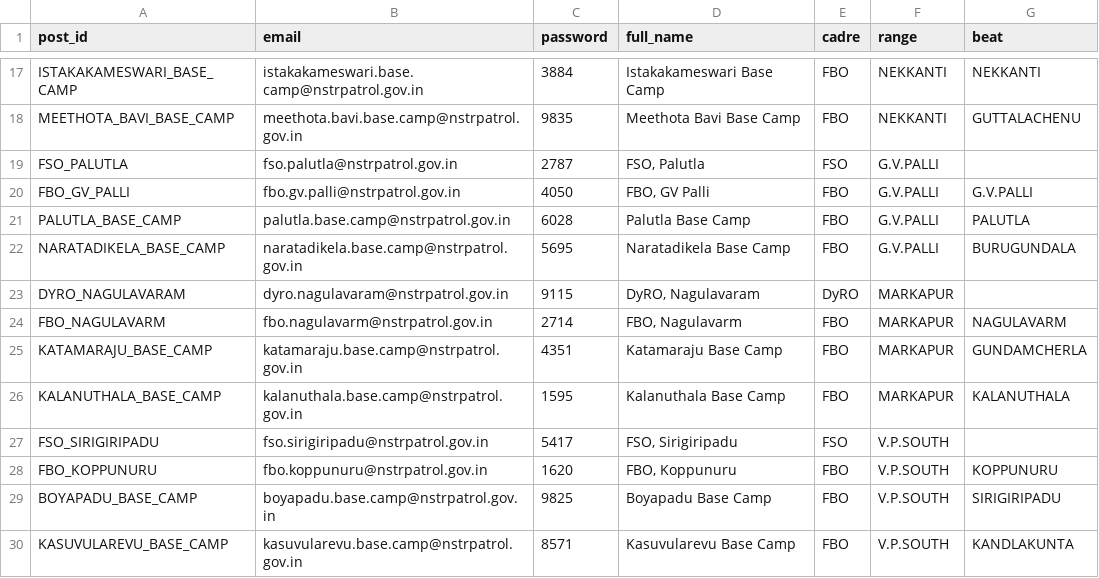
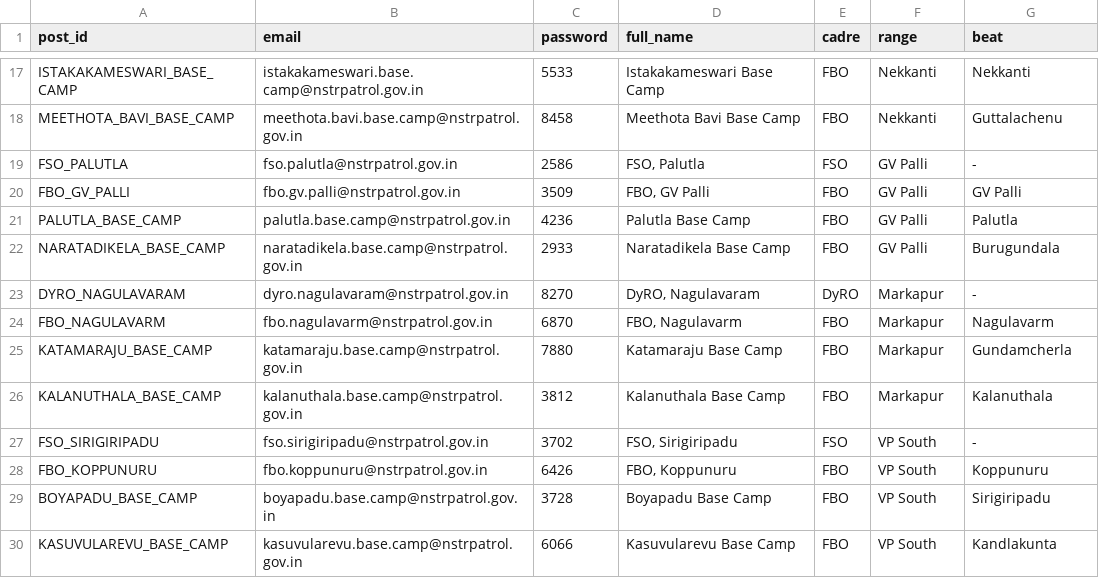
Before and after one commit to incuxaiwork/nstrpatrol, a CSV file: docs/personnel-credentials.csv, drawn as a sheet; only a part is shown, gaps mark what is left out; the diff covers the shown part only.

```diff
--- a/docs/personnel-credentials.csv
+++ b/docs/personnel-credentials.csv
@@ -17,14 +17,14 @@ post_id,email,password,full_name,cadre,range,beat
-"ISTAKAKAMESWARI_BASE_CAMP",istakakameswari.base.camp@nstrpatrol.gov.in,3884,"Istakakameswari Base Camp",FBO,NEKKANTI,NEKKANTI
-"MEETHOTA_BAVI_BASE_CAMP",meethota.bavi.base.camp@nstrpatrol.gov.in,9835,"Meethota Bavi Base Camp",FBO,NEKKANTI,GUTTALACHENU
-"FSO_PALUTLA",fso.palutla@nstrpatrol.gov.in,2787,"FSO, Palutla",FSO,G.V.PALLI,
-"FBO_GV_PALLI",fbo.gv.palli@nstrpatrol.gov.in,4050,"FBO, GV Palli",FBO,G.V.PALLI,G.V.PALLI
-"PALUTLA_BASE_CAMP",palutla.base.camp@nstrpatrol.gov.in,6028,"Palutla Base Camp",FBO,G.V.PALLI,PALUTLA
-"NARATADIKELA_BASE_CAMP",naratadikela.base.camp@nstrpatrol.gov.in,5695,"Naratadikela Base Camp",FBO,G.V.PALLI,BURUGUNDALA
-"DYRO_NAGULAVARAM",dyro.nagulavaram@nstrpatrol.gov.in,9115,"DyRO, Nagulavaram",DyRO,MARKAPUR,
-"FBO_NAGULAVARM",fbo.nagulavarm@nstrpatrol.gov.in,2714,"FBO, Nagulavarm",FBO,MARKAPUR,NAGULAVARM
-"KATAMARAJU_BASE_CAMP",katamaraju.base.camp@nstrpatrol.gov.in,4351,"Katamaraju Base Camp",FBO,MARKAPUR,GUNDAMCHERLA
-"KALANUTHALA_BASE_CAMP",kalanuthala.base.camp@nstrpatrol.gov.in,1595,"Kalanuthala Base Camp",FBO,MARKAPUR,KALANUTHALA
-"FSO_SIRIGIRIPADU",fso.sirigiripadu@nstrpatrol.gov.in,5417,"FSO, Sirigiripadu",FSO,V.P.SOUTH,
-"FBO_KOPPUNURU",fbo.koppunuru@nstrpatrol.gov.in,1620,"FBO, Koppunuru",FBO,V.P.SOUTH,KOPPUNURU
-"BOYAPADU_BASE_CAMP",boyapadu.base.camp@nstrpatrol.gov.in,9825,"Boyapadu Base Camp",FBO,V.P.SOUTH,SIRIGIRIPADU
-"KASUVULAREVU_BASE_CAMP",kasuvularevu.base.camp@nstrpatrol.gov.in,8571,"Kasuvularevu Base Camp",FBO,V.P.SOUTH,KANDLAKUNTA
+"ISTAKAKAMESWARI_BASE_CAMP",istakakameswari.base.camp@nstrpatrol.gov.in,5533,"Istakakameswari Base Camp",FBO,Nekkanti,Nekkanti
+"MEETHOTA_BAVI_BASE_CAMP",meethota.bavi.base.camp@nstrpatrol.gov.in,8458,"Meethota Bavi Base Camp",FBO,Nekkanti,Guttalachenu
+"FSO_PALUTLA",fso.palutla@nstrpatrol.gov.in,2586,"FSO, Palutla",FSO,GV Palli,-
+"FBO_GV_PALLI",fbo.gv.palli@nstrpatrol.gov.in,3509,"FBO, GV Palli",FBO,GV Palli,GV Palli
+"PALUTLA_BASE_CAMP",palutla.base.camp@nstrpatrol.gov.in,4236,"Palutla Base Camp",FBO,GV Palli,Palutla
+"NARATADIKELA_BASE_CAMP",naratadikela.base.camp@nstrpatrol.gov.in,2933,"Naratadikela Base Camp",FBO,GV Palli,Burugundala
+"DYRO_NAGULAVARAM",dyro.nagulavaram@nstrpatrol.gov.in,8270,"DyRO, Nagulavaram",DyRO,Markapur,-
+"FBO_NAGULAVARM",fbo.nagulavarm@nstrpatrol.gov.in,6870,"FBO, Nagulavarm",FBO,Markapur,Nagulavarm
+"KATAMARAJU_BASE_CAMP",katamaraju.base.camp@nstrpatrol.gov.in,7880,"Katamaraju Base Camp",FBO,Markapur,Gundamcherla
+"KALANUTHALA_BASE_CAMP",kalanuthala.base.camp@nstrpatrol.gov.in,3812,"Kalanuthala Base Camp",FBO,Markapur,Kalanuthala
+"FSO_SIRIGIRIPADU",fso.sirigiripadu@nstrpatrol.gov.in,3702,"FSO, Sirigiripadu",FSO,VP South,-
+"FBO_KOPPUNURU",fbo.koppunuru@nstrpatrol.gov.in,6426,"FBO, Koppunuru",FBO,VP South,Koppunuru
+"BOYAPADU_BASE_CAMP",boyapadu.base.camp@nstrpatrol.gov.in,3728,"Boyapadu Base Camp",FBO,VP South,Sirigiripadu
+"KASUVULAREVU_BASE_CAMP",kasuvularevu.base.camp@nstrpatrol.gov.in,6066,"Kasuvularevu Base Camp",FBO,VP South,Kandlakunta
```
Also changed, not shown: 59 edited cells elsewhere in this file, 2 other files.
